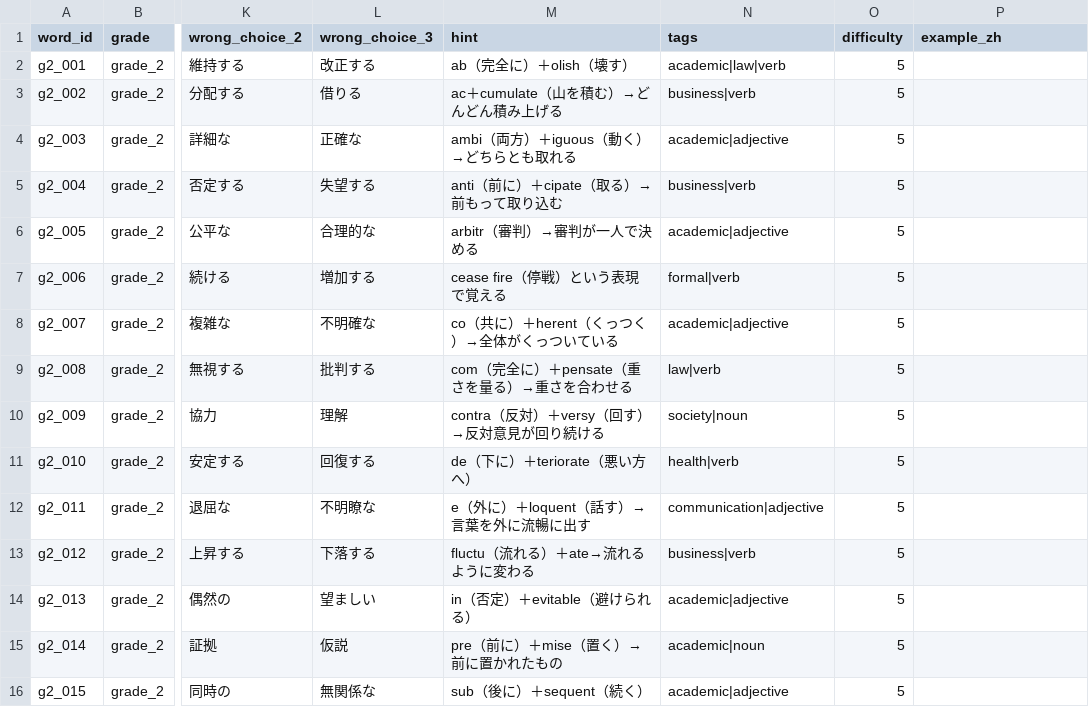
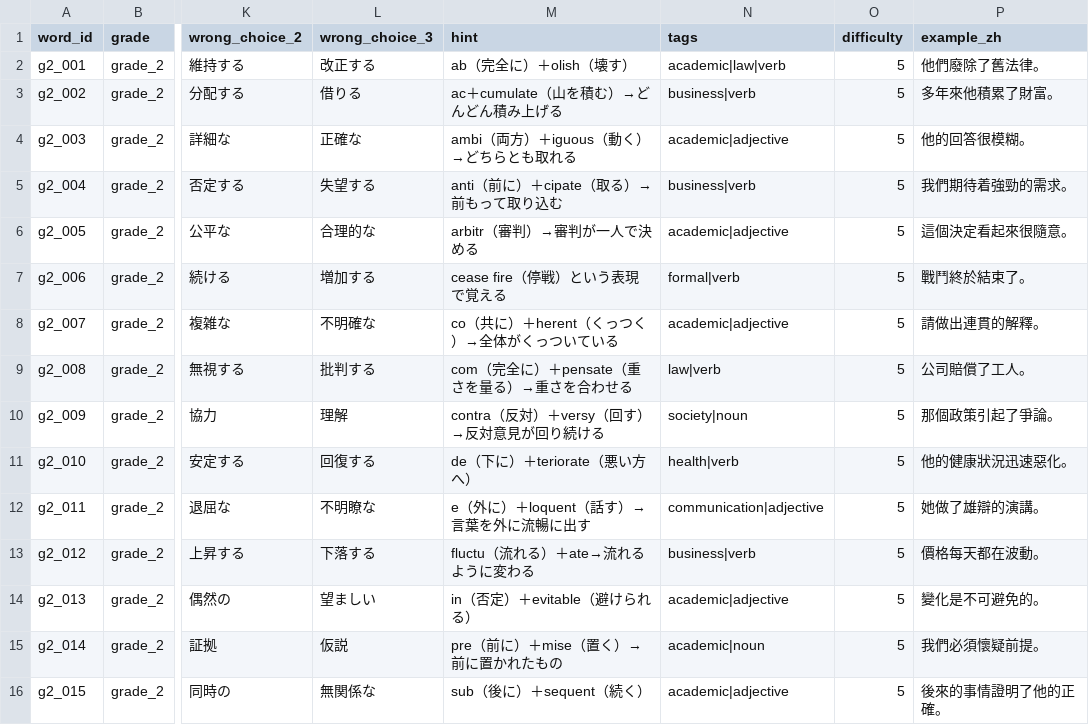
Before and after one commit to angeldarcy-oss/eiken-rpg-app, a CSV file: data/words/grade_2.csv, drawn as a sheet; only a part is shown, gaps mark what is left out; the diff names each change by its address in the sheet, - before the commit and + after, or states it on an @@ line.

```diff
--- a/data/words/grade_2.csv
+++ b/data/words/grade_2.csv
-P2 (example_zh): (empty)
+P2 (example_zh): 他們廢除了舊法律。
-P3 (example_zh): (empty)
+P3 (example_zh): 多年來他積累了財富。
-P4 (example_zh): (empty)
+P4 (example_zh): 他的回答很模糊。
-P5 (example_zh): (empty)
+P5 (example_zh): 我們期待着強勁的需求。
-P6 (example_zh): (empty)
+P6 (example_zh): 這個決定看起來很隨意。
-P7 (example_zh): (empty)
+P7 (example_zh): 戰鬥終於結束了。
-P8 (example_zh): (empty)
+P8 (example_zh): 請做出連貫的解釋。
-P9 (example_zh): (empty)
+P9 (example_zh): 公司賠償了工人。
-P10 (example_zh): (empty)
+P10 (example_zh): 那個政策引起了爭論。
-P11 (example_zh): (empty)
+P11 (example_zh): 他的健康狀況迅速惡化。
-P12 (example_zh): (empty)
+P12 (example_zh): 她做了雄辯的演講。
-P13 (example_zh): (empty)
+P13 (example_zh): 價格每天都在波動。
-P14 (example_zh): (empty)
+P14 (example_zh): 變化是不可避免的。
-P15 (example_zh): (empty)
+P15 (example_zh): 我們必須懷疑前提。
-P16 (example_zh): (empty)
+P16 (example_zh): 後來的事情證明了他的正確。
```
Also changed, not shown: data/words/grade_3.csv, data/words/grade_4.csv, 2 other files.
